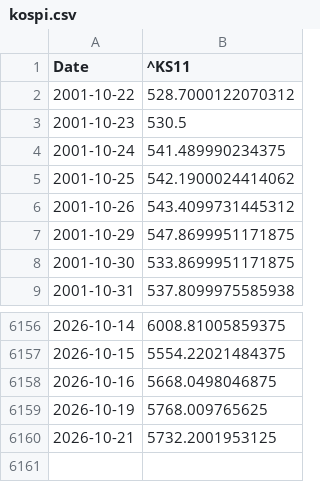
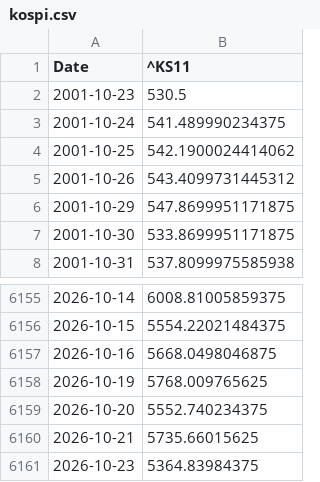
Before and after one commit to wind-flow/algogangs, a CSV file: pipeline/data/kospi.csv, drawn as a sheet; only a part is shown, gaps mark what is left out.

```diff
--- a/pipeline/data/kospi.csv
+++ b/pipeline/data/kospi.csv
@@ -1,3 +1,2 @@
 Date,^KS11
-2001-10-22,528.7000122070312
 2001-10-23,530.5
@@ -6159,2 +6158,4 @@ Date,^KS11
 2026-10-19,5768.009765625
-2026-10-21,5732.2001953125
+2026-10-20,5552.740234375
+2026-10-21,5735.66015625
+2026-10-23,5364.83984375
```
Also changed, not shown: pipeline/data/hy_spread.csv, pipeline/data/rs_korea.csv, 26 other files.
